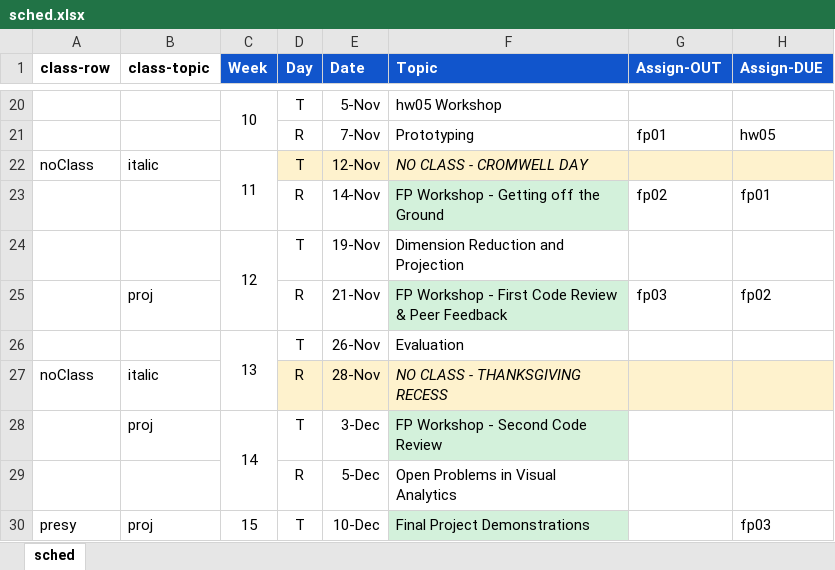
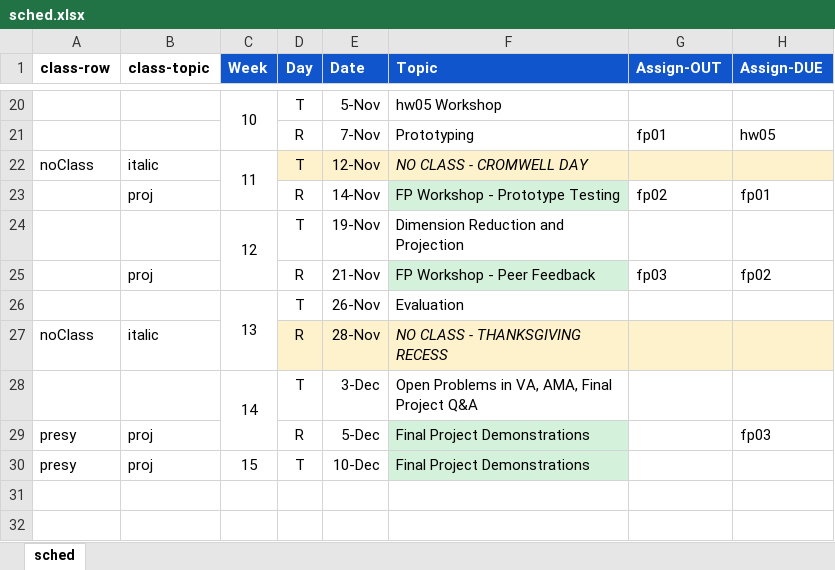
Before and after one commit to amosca01/SDS-CS235, an Excel workbook: assets/sched.xlsx, sheet sched, drawn as a sheet; only a part is shown, gaps mark what is left out; values as stored, in another font and other column widths than the file's, no borders; removed rows and columns are numbered as before the commit, all else as after; the diff names each change by its address in the sheet, - before the commit and + after, or states it on an @@ line.

Commit message:
sched

```diff
--- a/assets/sched.xlsx (sheet sched)
+++ b/assets/sched.xlsx (sheet sched)
-B23 (class-topic): (empty)
+B23 (class-topic): proj
-F23 (Topic): FP Workshop - Getting off the Ground
+F23 (Topic): FP Workshop - Prototype Testing
-F25 (Topic): FP Workshop - First Code Review & Peer Feedback
+F25 (Topic): FP Workshop - Peer Feedback
-B28 (class-topic): proj
+B28 (class-topic): (empty)
-F28 (Topic): FP Workshop - Second Code Review
+F28 (Topic): Open Problems in VA, AMA, Final Project Q&A
-F28 fill: #D3F1DB
+F28 fill: none
-row 29:  |  |  | R | 5-Dec | Open Problems in Visual Analytics
+row 29: presy | proj |  | R | 5-Dec | Final Project Demonstrations |  | fp03
-H30 (Assign-DUE): fp03
+H30 (Assign-DUE): (empty)
```
Also changed, not shown: 1 other file.
